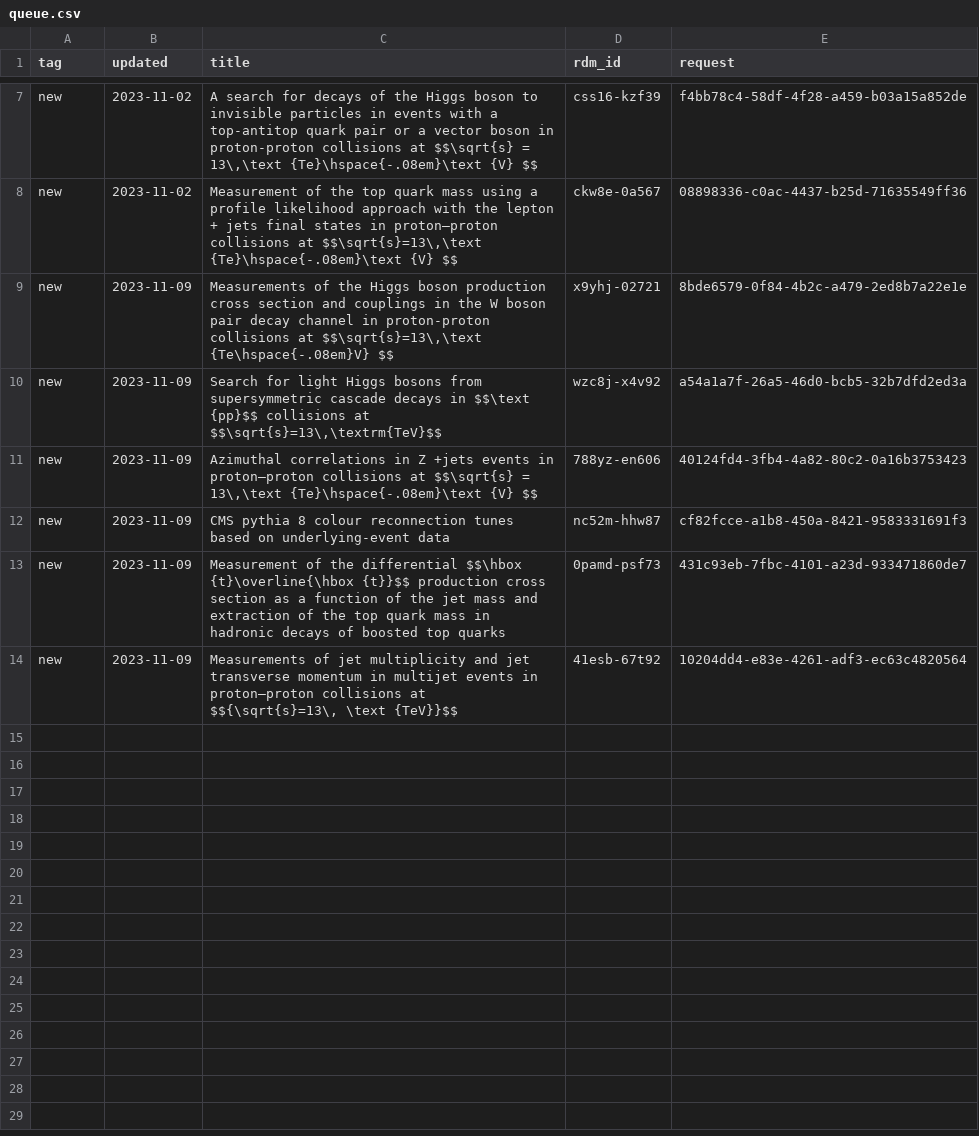
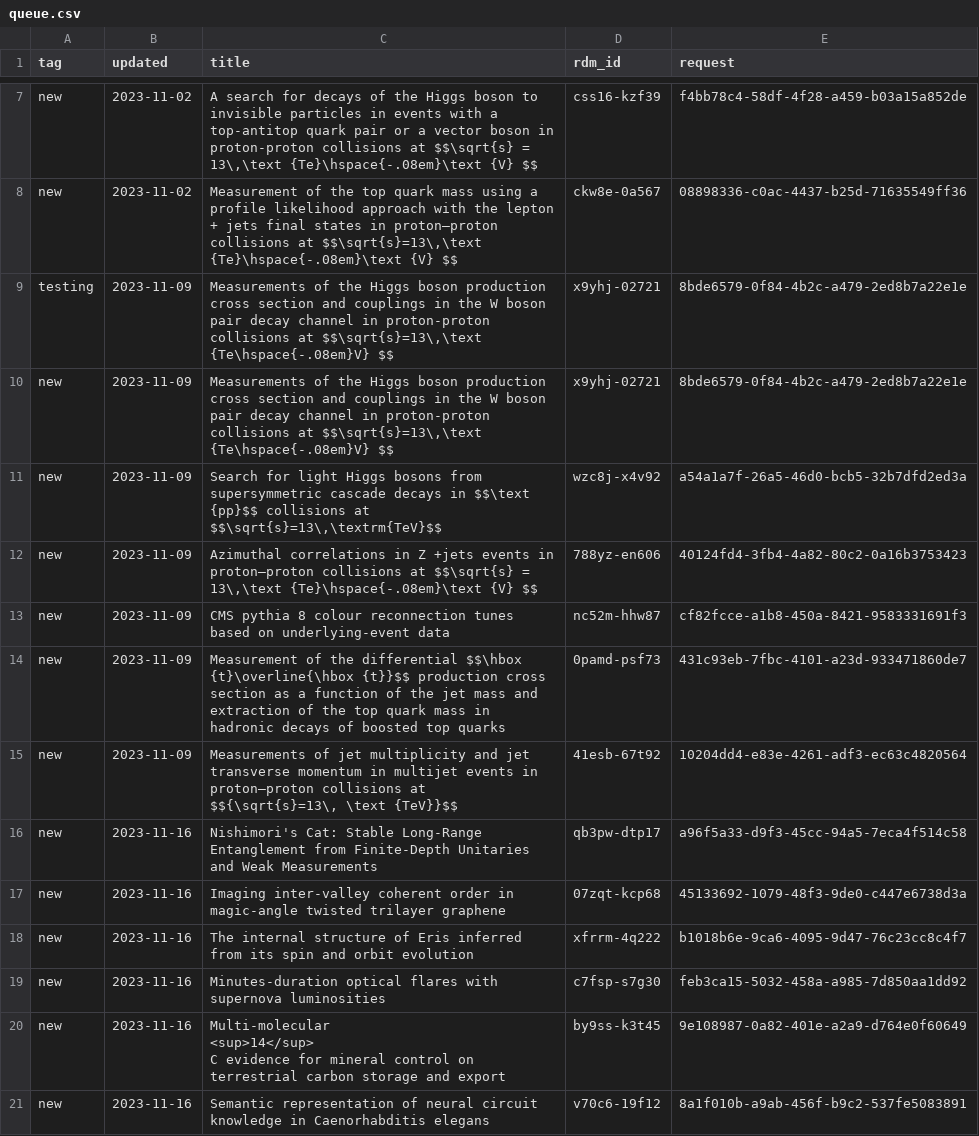
Before and after one commit to caltechlibrary/irdm-queue-portal, a CSV file: queue.csv, drawn as a sheet; only a part is shown, gaps mark what is left out.

Commit message:
New data harvest

```diff
--- a/queue.csv
+++ b/queue.csv
@@ -8,2 +8,3 @@ new,2023-11-02,"A search for decays of the Higgs boson to invisible particles in
 new,2023-11-02,"Measurement of the top quark mass using a profile likelihood approach with the lepton + jets final states in proton–proton collisions at $$\sqrt{s}=13\,\text {Te}\hspace{-.08em}\text {V} $$",ckw8e-0a567,08898336-c0ac-4437-b25d-71635549ff36
+testing,2023-11-09,"Measurements of the Higgs boson production cross section and couplings in the W boson pair decay channel in proton-proton collisions at $$\sqrt{s}=13\,\text {Te\hspace{-.08em}V} $$",x9yhj-02721,8bde6579-0f84-4b2c-a479-2ed8b7a22e1e
 new,2023-11-09,"Measurements of the Higgs boson production cross section and couplings in the W boson pair decay channel in proton-proton collisions at $$\sqrt{s}=13\,\text {Te\hspace{-.08em}V} $$",x9yhj-02721,8bde6579-0f84-4b2c-a479-2ed8b7a22e1e
@@ -14 +15,9 @@ new,2023-11-09,Measurement of the differential $$\hbox {t}\overline{\hbox {t}}$$
 new,2023-11-09,"Measurements of jet multiplicity and jet transverse momentum in multijet events in proton–proton collisions at $${\sqrt{s}=13\, \text {TeV}}$$",41esb-67t92,10204dd4-e83e-4261-adf3-ec63c4820564
+new,2023-11-16,Nishimori's Cat: Stable Long-Range Entanglement from Finite-Depth Unitaries and Weak Measurements,qb3pw-dtp17,a96f5a33-d9f3-45cc-94a5-7eca4f514c58
+new,2023-11-16,Imaging inter-valley coherent order in magic-angle twisted trilayer graphene,07zqt-kcp68,45133692-1079-48f3-9de0-c447e6738d3a
+new,2023-11-16,The internal structure of Eris inferred from its spin and orbit evolution,xfrrm-4q222,b1018b6e-9ca6-4095-9d47-76c23cc8c4f7
+new,2023-11-16,Minutes-duration optical flares with supernova luminosities,c7fsp-s7g30,feb3ca15-5032-458a-a985-7d850aa1dd92
+new,2023-11-16,"Multi-molecular
+            <sup>14</sup>
+            C evidence for mineral control on terrestrial carbon storage and export",by9ss-k3t45,9e108987-0a82-401e-a2a9-d764e0f60649
+new,2023-11-16,Semantic representation of neural circuit knowledge in Caenorhabditis elegans,v70c6-19f12,8a1f010b-a9ab-456f-b9c2-537fe5083891
```
